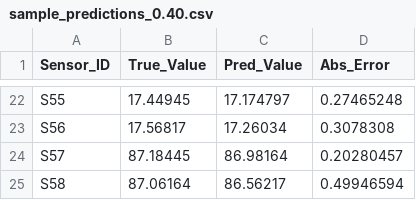
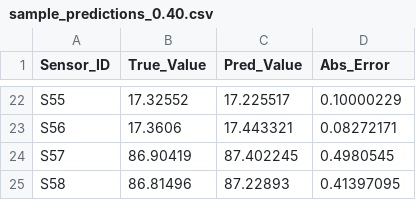
Before and after one commit to field-mx/CIST-MAE, a CSV file: results/sample_predictions_0.40.csv, drawn as a sheet; only a part is shown, gaps mark what is left out; the diff covers the shown part only; the diff names each change by its address in the sheet, - before the commit and + after, or states it on an @@ line.

```diff
--- a/results/sample_predictions_0.40.csv
+++ b/results/sample_predictions_0.40.csv
-B22 (True_Value): 17.44945
+B22 (True_Value): 17.32552
-C22 (Pred_Value): 17.174797
+C22 (Pred_Value): 17.225517
-D22 (Abs_Error): 0.27465248
+D22 (Abs_Error): 0.10000229
-B23 (True_Value): 17.56817
+B23 (True_Value): 17.3606
-C23 (Pred_Value): 17.26034
+C23 (Pred_Value): 17.443321
-D23 (Abs_Error): 0.3078308
+D23 (Abs_Error): 0.08272171
-B24 (True_Value): 87.18445
+B24 (True_Value): 86.90419
-C24 (Pred_Value): 86.98164
+C24 (Pred_Value): 87.402245
-D24 (Abs_Error): 0.20280457
+D24 (Abs_Error): 0.4980545
-B25 (True_Value): 87.06164
+B25 (True_Value): 86.81496
-C25 (Pred_Value): 86.56217
+C25 (Pred_Value): 87.22893
-D25 (Abs_Error): 0.49946594
+D25 (Abs_Error): 0.41397095
```
Also changed, not shown: 60 edited cells elsewhere in this file, results/acc_order_mask.csv, results/acc_random_mask.csv, 15 other files.
